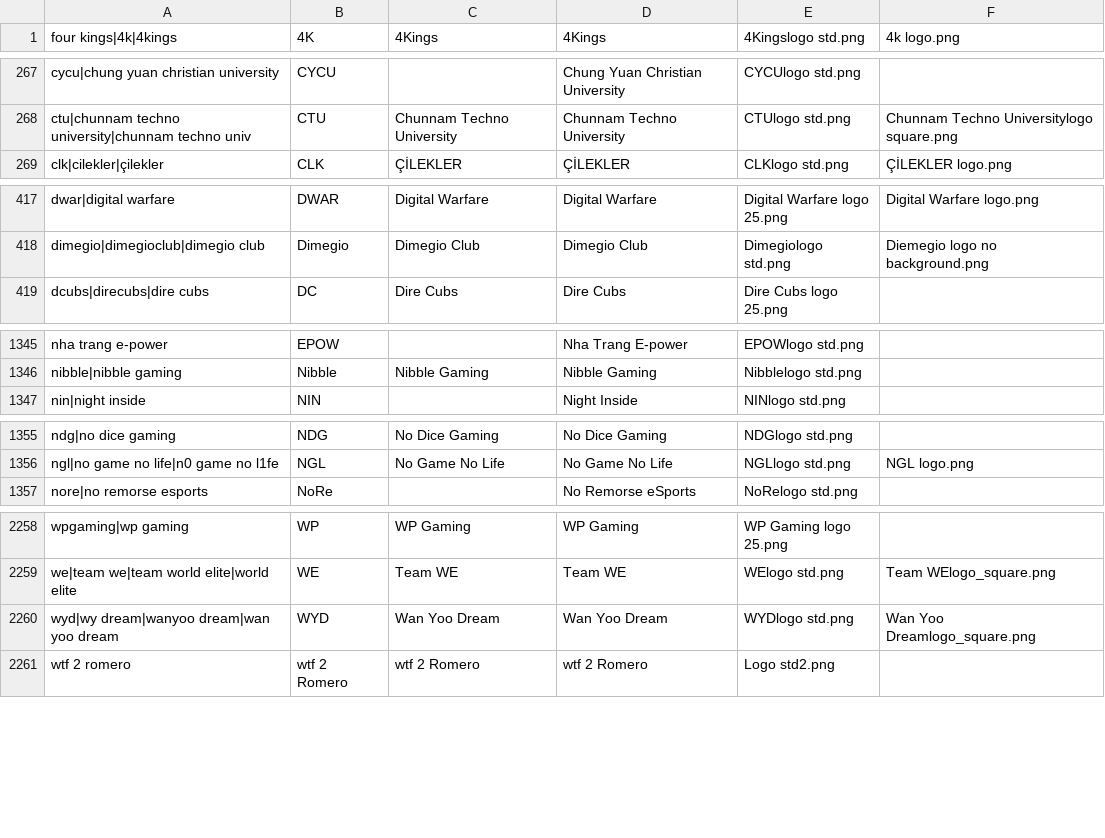
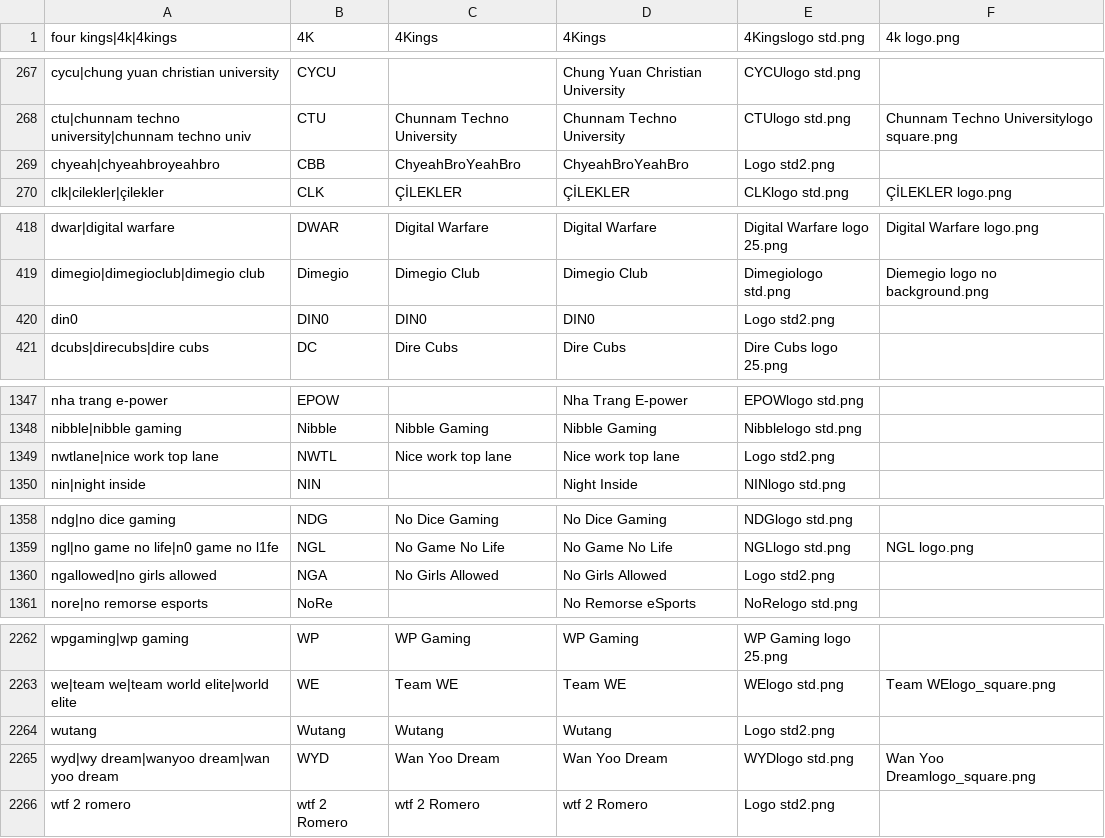
Before and after one commit to dominguesmarco/MediaWiki-TeamParserFunction, a CSV file: teams.csv, drawn as a sheet; only a part is shown, gaps mark what is left out.

Commit message:
Newegg Winter 2010

```diff
--- a/teams.csv
+++ b/teams.csv
@@ -268,2 +268,3 @@ cycu|chung yuan christian university,CYCU,,Chung Yuan Christian University,CYCUl
 ctu|chunnam techno university|chunnam techno univ,CTU,Chunnam Techno University,Chunnam Techno University,CTUlogo std.png,Chunnam Techno Universitylogo square.png
+chyeah|chyeahbroyeahbro,CBB,ChyeahBroYeahBro,ChyeahBroYeahBro,Logo std2.png,
 clk|cilekler|çilekler,CLK,ÇİLEKLER,ÇİLEKLER,CLKlogo std.png,ÇİLEKLER logo.png
@@ -418,2 +419,3 @@ dwar|digital warfare,DWAR,Digital Warfare,Digital Warfare,Digital Warfare logo 2
 dimegio|dimegioclub|dimegio club,Dimegio,Dimegio Club,Dimegio Club,Dimegiologo std.png,Diemegio logo no background.png
+din0,DIN0,DIN0,DIN0,Logo std2.png,
 dcubs|direcubs|dire cubs,DC,Dire Cubs,Dire Cubs,Dire Cubs logo 25.png,,
@@ -1346,2 +1348,3 @@ nha trang e-power,EPOW,,Nha Trang E-power,EPOWlogo std.png,
 nibble|nibble gaming,Nibble,Nibble Gaming,Nibble Gaming,Nibblelogo std.png,
+nwtlane|nice work top lane,NWTL,Nice work top lane,Nice work top lane,Logo std2.png,
 nin|night inside,NIN,,Night Inside,NINlogo std.png,
@@ -1356,2 +1359,3 @@ ndg|no dice gaming,NDG,No Dice Gaming,No Dice Gaming,NDGlogo std.png,
 ngl|no game no life|n0 game no l1fe,NGL,No Game No Life,No Game No Life,NGLlogo std.png,NGL logo.png
+ngallowed|no girls allowed,NGA,No Girls Allowed,No Girls Allowed,Logo std2.png,
 nore|no remorse esports,NoRe,,No Remorse eSports,NoRelogo std.png,
@@ -2259,2 +2263,3 @@ wpgaming|wp gaming,WP,WP Gaming,WP Gaming,WP Gaming logo 25.png,,
 we|team we|team world elite|world elite,WE,Team WE,Team WE,WElogo std.png,Team WElogo_square.png
+wutang,Wutang,Wutang,Wutang,Logo std2.png,
 wyd|wy dream|wanyoo dream|wan yoo dream,WYD,Wan Yoo Dream,Wan Yoo Dream,WYDlogo std.png,Wan Yoo Dreamlogo_square.png
```
